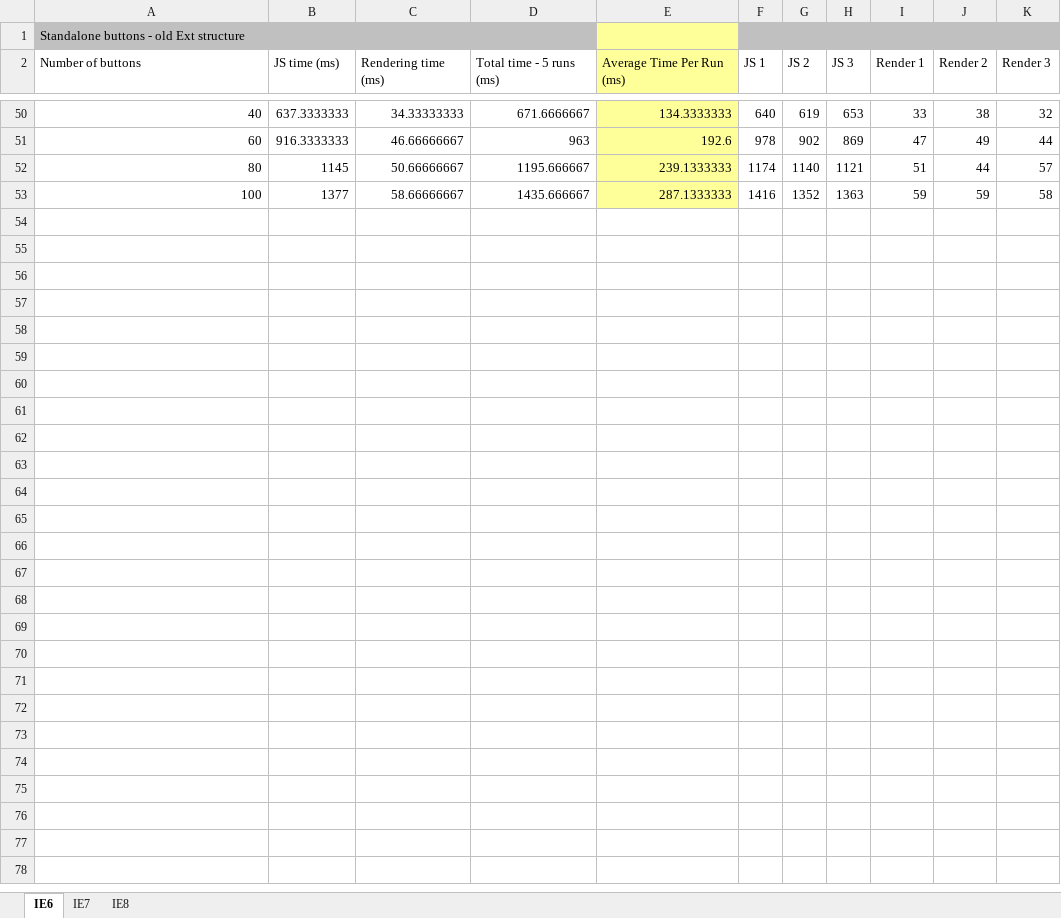
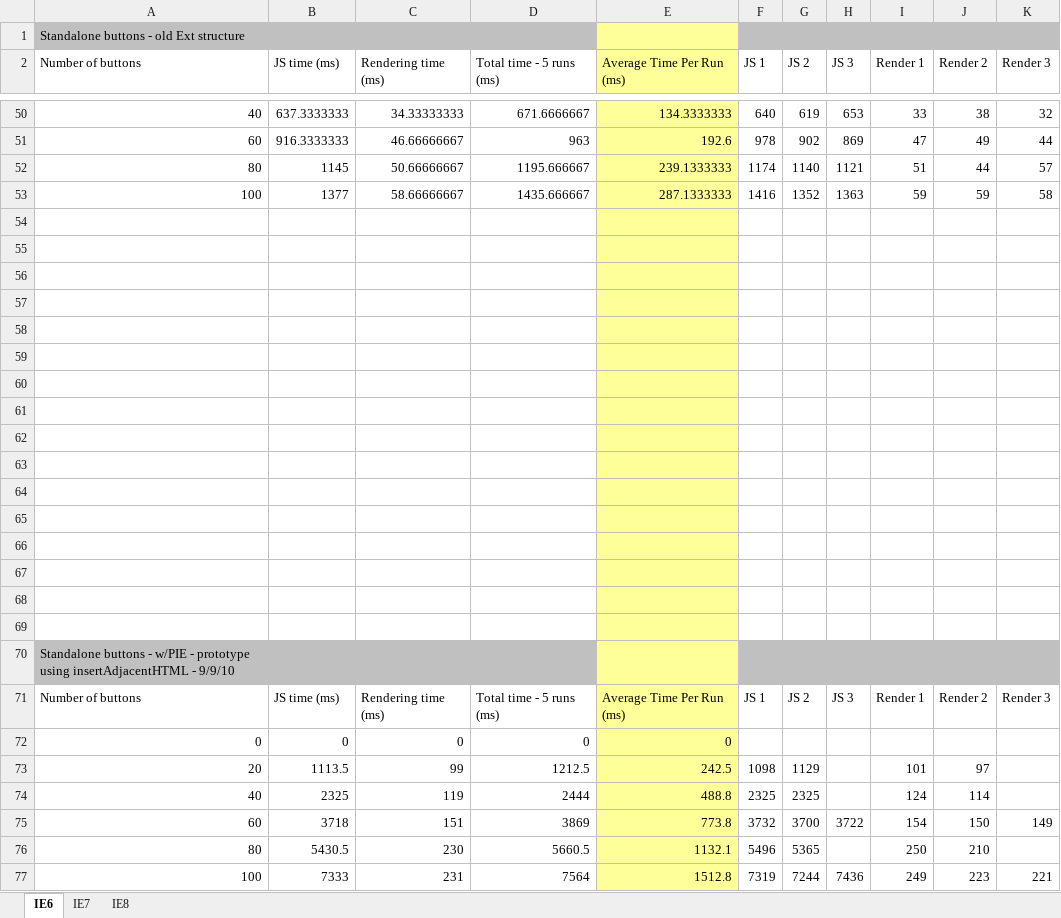
Before and after one commit to lojjic/PIE-ext-perf, an Excel workbook: buttons/Performance Results - Buttons.xlsx, sheet IE6, drawn as a sheet; only a part is shown, gaps mark what is left out; values as stored, in another font and other column widths than the file's, no borders; charts and pictures not drawn; the diff names each change by its address in the sheet, - before the commit and + after, or states it on an @@ line.

Commit message:
Add result numbers for some quick-and-dirty prototype code which builds the VML using a single string and insertAdjacentHTML, rather than building up elements via the DOM API. Gives ~20% speedup.

```diff
--- a/buttons/Performance Results - Buttons.xlsx (sheet IE6)
+++ b/buttons/Performance Results - Buttons.xlsx (sheet IE6)
+row 54: (empty)
+row 55: (empty)
+row 56: (empty)
+row 57: (empty)
+row 58: (empty)
+row 59: (empty)
+row 60: (empty)
+row 61: (empty)
+row 62: (empty)
+row 63: (empty)
+row 64: (empty)
+row 65: (empty)
+row 66: (empty)
+row 67: (empty)
+row 68: (empty)
+row 69: (empty)
+row 70: Standalone buttons - w/PIE - prototype using insertAdjacentHTML - 9/9/10
+row 71: Number of buttons | JS time (ms) | Rendering time (ms) | Total time - 5 runs (ms) | Average Time Per Run (ms) | JS 1 | JS 2 | JS 3 | Render 1 | Render 2 | Render 3
+row 72: 0 | 0 | 0 | 0 | 0
+row 73: 20 | 1113.5 | 99 | 1212.5 | 242.5 | 1098 | 1129 |  | 101 | 97
+row 74: 40 | 2325 | 119 | 2444 | 488.8 | 2325 | 2325 |  | 124 | 114
+row 75: 60 | 3718 | 151 | 3869 | 773.8 | 3732 | 3700 | 3722 | 154 | 150 | 149
+row 76: 80 | 5430.5 | 230 | 5660.5 | 1132.1 | 5496 | 5365 |  | 250 | 210
+row 77: 100 | 7333 | 231 | 7564 | 1512.8 | 7319 | 7244 | 7436 | 249 | 223 | 221
```
Also changed, not shown: sheet IE8, sheet IE7, charts or pictures.
